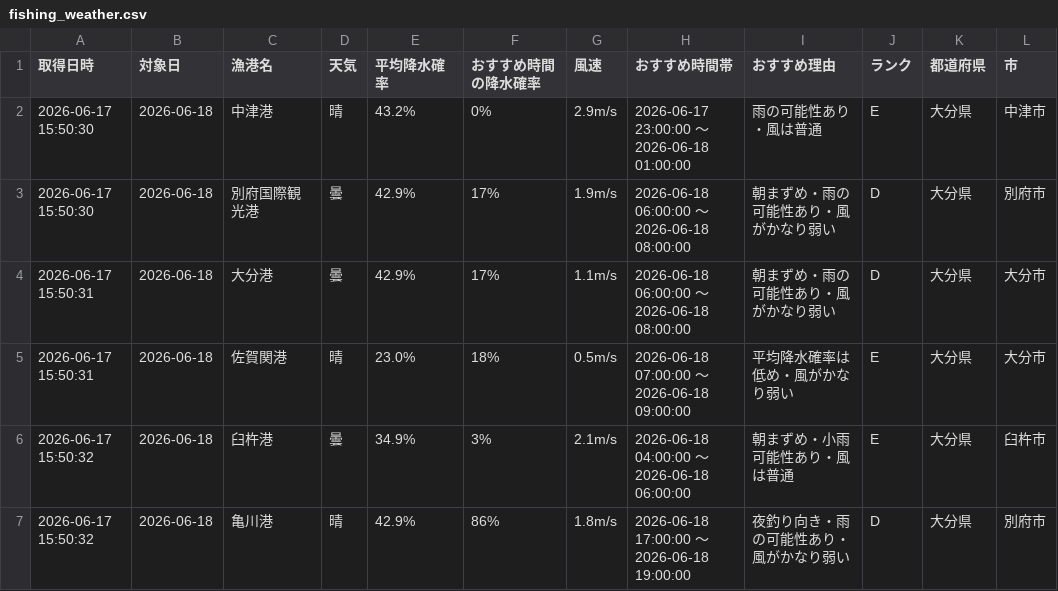
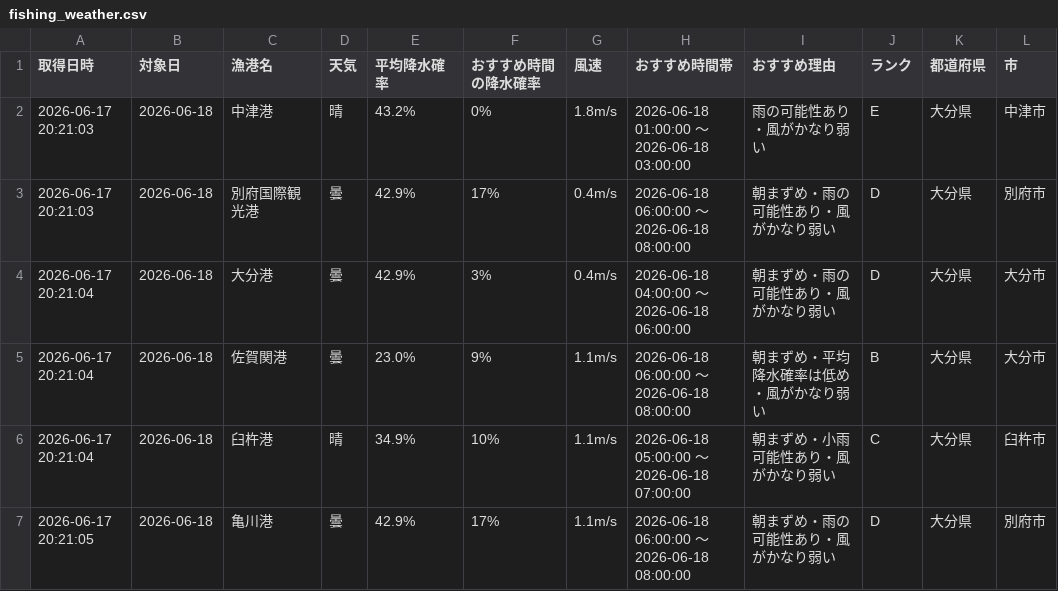
Before and after one commit to Naoya-ya-man/oita-fishing-dashboard, a CSV file: fishing_weather.csv, drawn as a sheet.

```diff
--- a/fishing_weather.csv
+++ b/fishing_weather.csv
@@ -1,7 +1,7 @@
 取得日時,対象日,漁港名,天気,平均降水確率,おすすめ時間の降水確率,風速,おすすめ時間帯,おすすめ理由,ランク,都道府県,市
-2026-06-17 15:50:30,2026-06-18,中津港,晴,43.2%,0%,2.9m/s,2026-06-17 23:00:00 ～ 2026-06-18 01:00:00,雨の可能性あり・風は普通,E,大分県,中津市
-2026-06-17 15:50:30,2026-06-18,別府国際観光港,曇,42.9%,17%,1.9m/s,2026-06-18 06:00:00 ～ 2026-06-18 08:00:00,朝まずめ・雨の可能性あり・風がかなり弱い,D,大分県,別府市
-2026-06-17 15:50:31,2026-06-18,大分港,曇,42.9%,17%,1.1m/s,2026-06-18 06:00:00 ～ 2026-06-18 08:00:00,朝まずめ・雨の可能性あり・風がかなり弱い,D,大分県,大分市
-2026-06-17 15:50:31,2026-06-18,佐賀関港,晴,23.0%,18%,0.5m/s,2026-06-18 07:00:00 ～ 2026-06-18 09:00:00,平均降水確率は低め・風がかなり弱い,E,大分県,大分市
-2026-06-17 15:50:32,2026-06-18,臼杵港,曇,34.9%,3%,2.1m/s,2026-06-18 04:00:00 ～ 2026-06-18 06:00:00,朝まずめ・小雨可能性あり・風は普通,E,大分県,臼杵市
-2026-06-17 15:50:32,2026-06-18,亀川港,晴,42.9%,86%,1.8m/s,2026-06-18 17:00:00 ～ 2026-06-18 19:00:00,夜釣り向き・雨の可能性あり・風がかなり弱い,D,大分県,別府市
+2026-06-17 20:21:03,2026-06-18,中津港,晴,43.2%,0%,1.8m/s,2026-06-18 01:00:00 ～ 2026-06-18 03:00:00,雨の可能性あり・風がかなり弱い,E,大分県,中津市
+2026-06-17 20:21:03,2026-06-18,別府国際観光港,曇,42.9%,17%,0.4m/s,2026-06-18 06:00:00 ～ 2026-06-18 08:00:00,朝まずめ・雨の可能性あり・風がかなり弱い,D,大分県,別府市
+2026-06-17 20:21:04,2026-06-18,大分港,曇,42.9%,3%,0.4m/s,2026-06-18 04:00:00 ～ 2026-06-18 06:00:00,朝まずめ・雨の可能性あり・風がかなり弱い,D,大分県,大分市
+2026-06-17 20:21:04,2026-06-18,佐賀関港,曇,23.0%,9%,1.1m/s,2026-06-18 06:00:00 ～ 2026-06-18 08:00:00,朝まずめ・平均降水確率は低め・風がかなり弱い,B,大分県,大分市
+2026-06-17 20:21:04,2026-06-18,臼杵港,晴,34.9%,10%,1.1m/s,2026-06-18 05:00:00 ～ 2026-06-18 07:00:00,朝まずめ・小雨可能性あり・風がかなり弱い,C,大分県,臼杵市
+2026-06-17 20:21:05,2026-06-18,亀川港,曇,42.9%,17%,1.1m/s,2026-06-18 06:00:00 ～ 2026-06-18 08:00:00,朝まずめ・雨の可能性あり・風がかなり弱い,D,大分県,別府市
```
